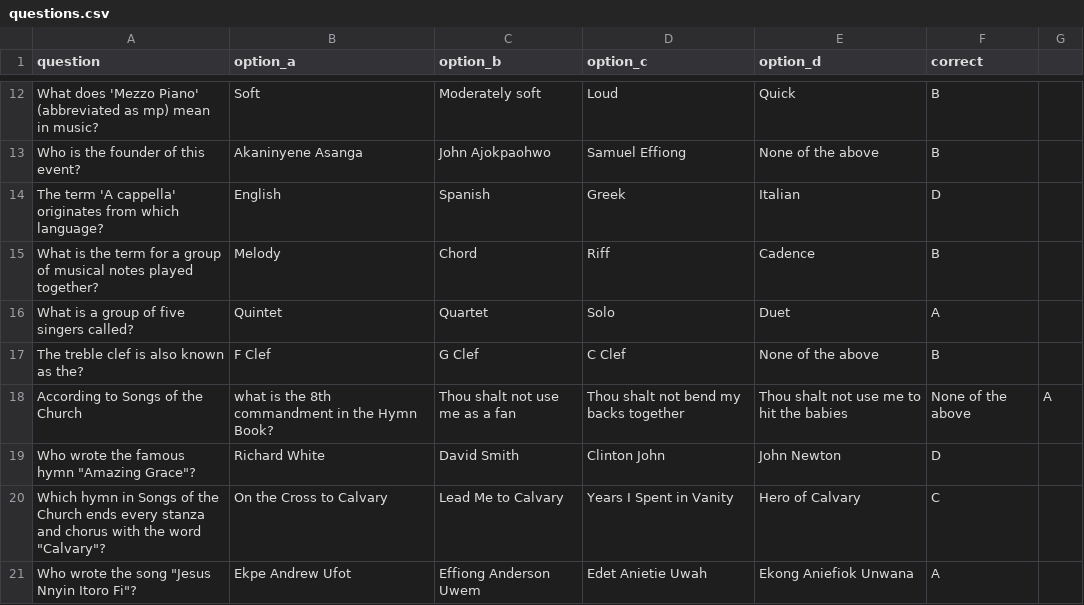
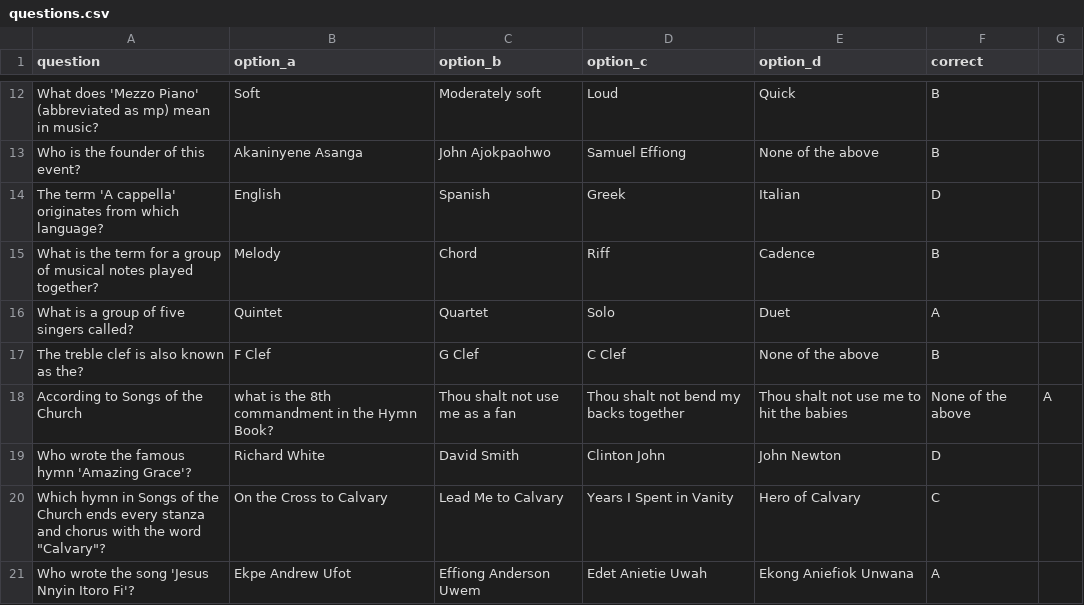
Before and after one commit to Kingskylark/music_quiz, a CSV file: data/questions.csv, drawn as a sheet; only a part is shown, gaps mark what is left out.

Commit message:
Update questions.csv

```diff
--- a/data/questions.csv
+++ b/data/questions.csv
@@ -18,4 +18,4 @@ The treble clef is also known as the?,F Clef,G Clef,C Clef,None of the above,B
 According to Songs of the Church, what is the 8th commandment in the Hymn Book?,Thou shalt not use me as a fan,Thou shalt not bend my backs together,Thou shalt not use me to hit the babies,None of the above,A
-Who wrote the famous hymn "Amazing Grace"?,Richard White,David Smith,Clinton John,John Newton,D
+Who wrote the famous hymn 'Amazing Grace'?,Richard White,David Smith,Clinton John,John Newton,D
 Which hymn in Songs of the Church ends every stanza and chorus with the word "Calvary"?,On the Cross to Calvary,Lead Me to Calvary,Years I Spent in Vanity,Hero of Calvary,C
-Who wrote the song "Jesus Nnyin Itoro Fi"?,Ekpe Andrew Ufot,Effiong Anderson Uwem,Edet Anietie Uwah,Ekong Aniefiok Unwana,A
+Who wrote the song 'Jesus Nnyin Itoro Fi'?,Ekpe Andrew Ufot,Effiong Anderson Uwem,Edet Anietie Uwah,Ekong Aniefiok Unwana,A
```
